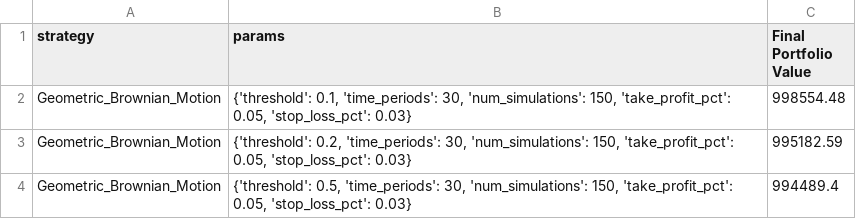
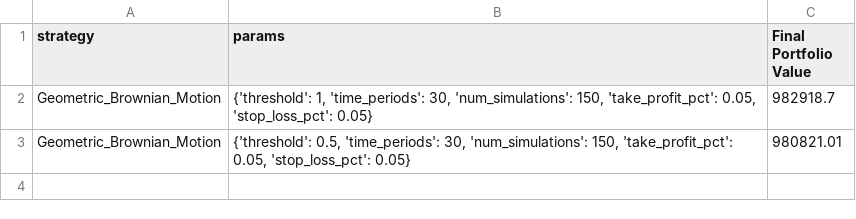
Before and after one commit to s-ye/ibkr, a CSV file: results/average_results.csv, drawn as a sheet.

```diff
--- a/results/average_results.csv
+++ b/results/average_results.csv
@@ -1,4 +1,3 @@
 strategy,params,Final Portfolio Value
-Geometric_Brownian_Motion,"{'threshold': 0.1, 'time_periods': 30, 'num_simulations': 150, 'take_profit_pct': 0.05, 'stop_loss_pct': 0.03}",998554.48
-Geometric_Brownian_Motion,"{'threshold': 0.2, 'time_periods': 30, 'num_simulations': 150, 'take_profit_pct': 0.05, 'stop_loss_pct': 0.03}",995182.59
-Geometric_Brownian_Motion,"{'threshold': 0.5, 'time_periods': 30, 'num_simulations': 150, 'take_profit_pct': 0.05, 'stop_loss_pct': 0.03}",994489.4
+Geometric_Brownian_Motion,"{'threshold': 1, 'time_periods': 30, 'num_simulations': 150, 'take_profit_pct': 0.05, 'stop_loss_pct': 0.05}",982918.7
+Geometric_Brownian_Motion,"{'threshold': 0.5, 'time_periods': 30, 'num_simulations': 150, 'take_profit_pct': 0.05, 'stop_loss_pct': 0.05}",980821.01
```
Also changed, not shown: cache/MRNA_1month_15min_data.csv, cache/MRNA_2year_15min_data.csv, 29 other files.
